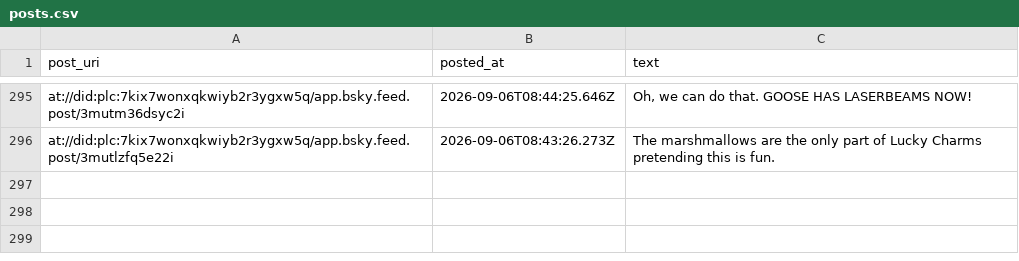
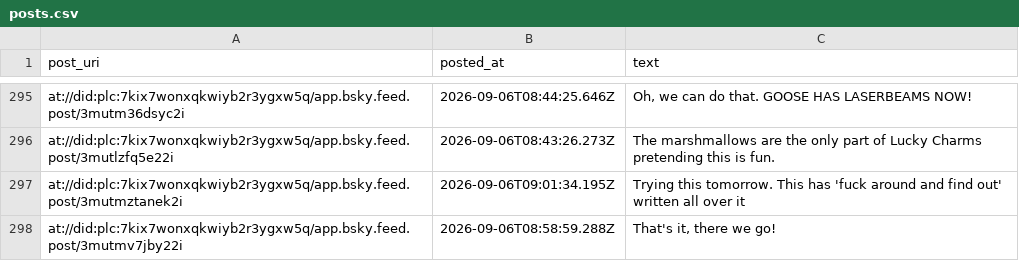
Before and after one commit to IcarusQD/bluesky-collector, a CSV file: data/posts.csv, drawn as a sheet; only a part is shown, gaps mark what is left out.

```diff
--- a/data/posts.csv
+++ b/data/posts.csv
@@ -360 +360,3 @@ at://did:plc:7kix7wonxqkwiyb2r3ygxw5q/app.bsky.feed.post/3mutm36dsyc2i,2026-09-0
 at://did:plc:7kix7wonxqkwiyb2r3ygxw5q/app.bsky.feed.post/3mutlzfq5e22i,2026-09-06T08:43:26.273Z,The marshmallows are the only part of Lucky Charms pretending this is fun.
+at://did:plc:7kix7wonxqkwiyb2r3ygxw5q/app.bsky.feed.post/3mutmztanek2i,2026-09-06T09:01:34.195Z,Trying this tomorrow. This has 'fuck around and find out' written all over it
+at://did:plc:7kix7wonxqkwiyb2r3ygxw5q/app.bsky.feed.post/3mutmv7jby22i,2026-09-06T08:58:59.288Z,"That's it, there we go!"
```
Also changed, not shown: 1 other file.
